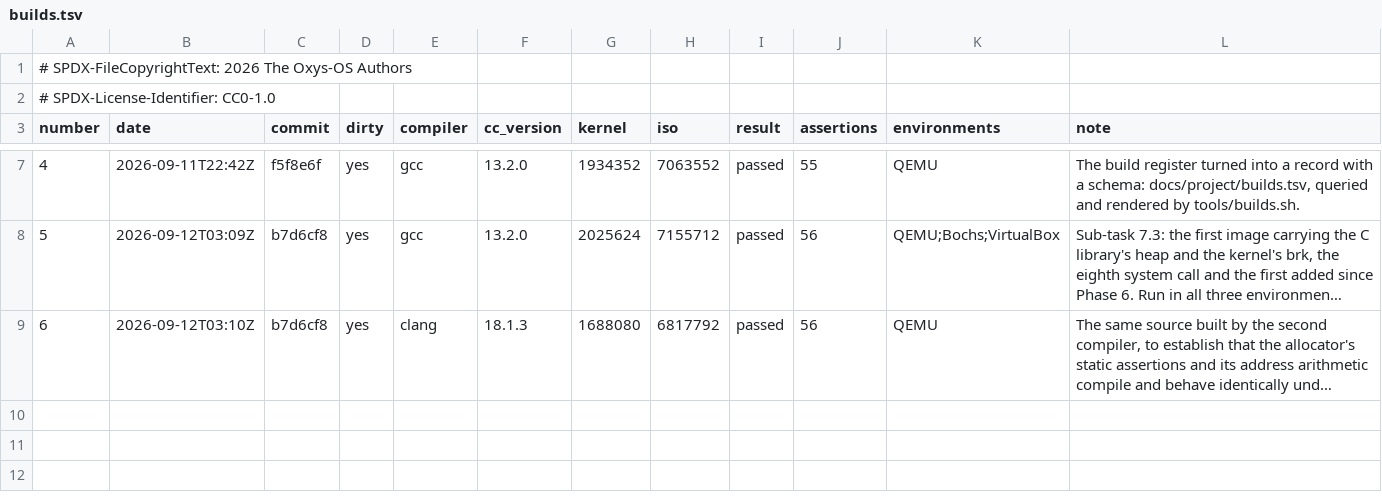
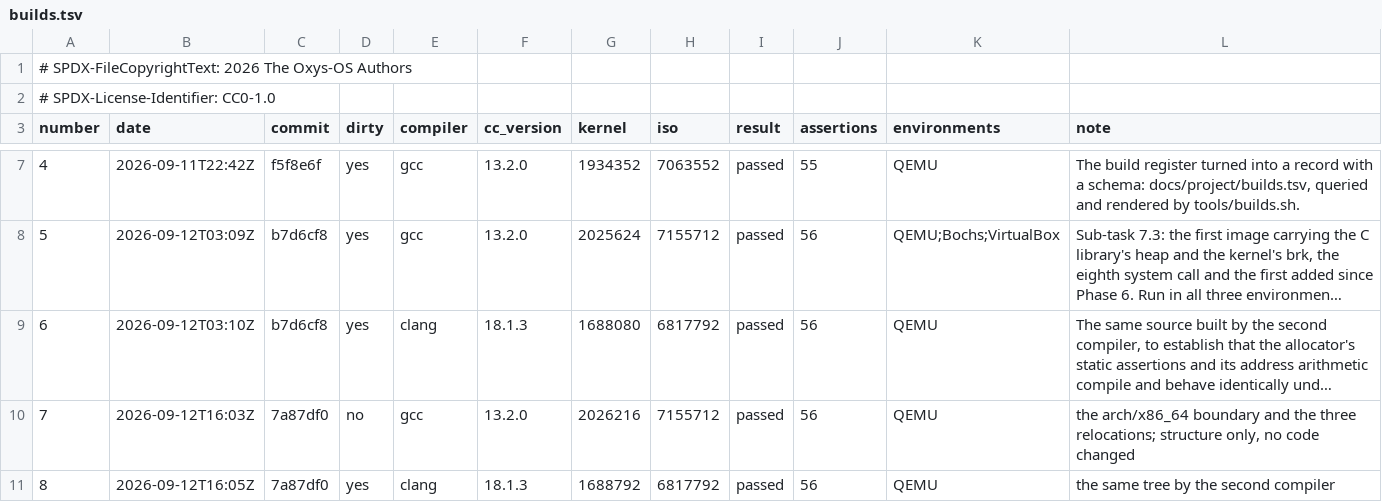
Before and after one commit to goofgeffer/OxysOS, a TSV file: docs/project/builds.tsv, drawn as a sheet; only a part is shown, gaps mark what is left out; long unchanged cells end in …; the diff names each change by its address in the sheet, - before the commit and + after, or states it on an @@ line.

```diff
--- a/docs/project/builds.tsv
+++ b/docs/project/builds.tsv
+row 10: 7 | 2026-09-12T16:03Z | 7a87df0 | no | gcc | 13.2.0 | 2026216 | 7155712 | passed | 56 | QEMU | the arch/x86_64 boundary and the three relocations; structure only, no code changed
+row 11: 8 | 2026-09-12T16:05Z | 7a87df0 | yes | clang | 18.1.3 | 1688792 | 6817792 | passed | 56 | QEMU | the same tree by the second compiler
```
Also changed, not shown: 2 other files.
